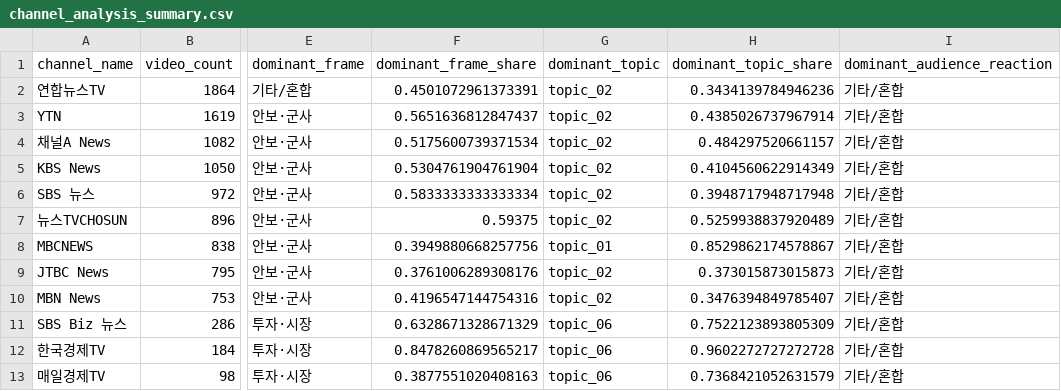
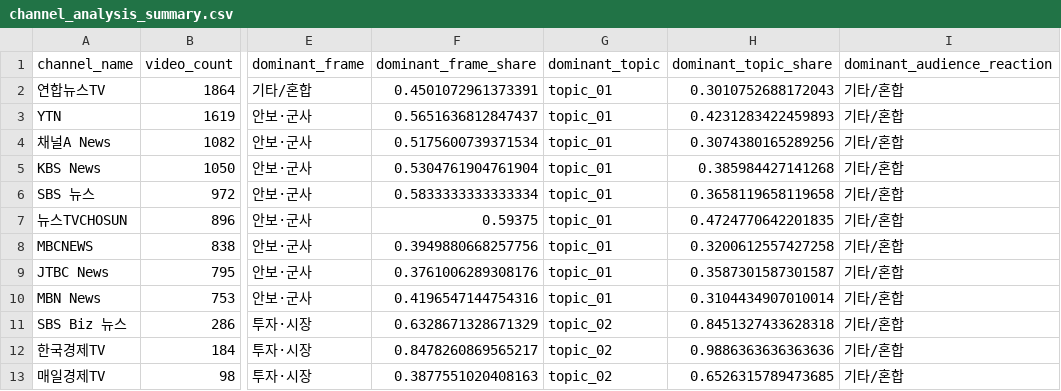
Before and after one commit to peumuoe/Grad-youtube-dashboard, a CSV file: outputs/tables/channel_analysis_summary.csv, drawn as a sheet; only a part is shown, gaps mark what is left out; the diff names each change by its address in the sheet, - before the commit and + after, or states it on an @@ line.

```diff
--- a/outputs/tables/channel_analysis_summary.csv
+++ b/outputs/tables/channel_analysis_summary.csv
-G2:G7 (dominant_topic): topic_02
+G2:G7 (dominant_topic): topic_01
-H2 (dominant_topic_share): 0.3434139784946236
+H2 (dominant_topic_share): 0.3010752688172043
-H3 (dominant_topic_share): 0.4385026737967914
+H3 (dominant_topic_share): 0.4231283422459893
-H4 (dominant_topic_share): 0.484297520661157
+H4 (dominant_topic_share): 0.3074380165289256
-H5 (dominant_topic_share): 0.4104560622914349
+H5 (dominant_topic_share): 0.385984427141268
-H6 (dominant_topic_share): 0.3948717948717948
+H6 (dominant_topic_share): 0.3658119658119658
-H7 (dominant_topic_share): 0.5259938837920489
+H7 (dominant_topic_share): 0.4724770642201835
-H8 (dominant_topic_share): 0.8529862174578867
+H8 (dominant_topic_share): 0.3200612557427258
-G9:G10 (dominant_topic): topic_02
+G9:G10 (dominant_topic): topic_01
-H9 (dominant_topic_share): 0.373015873015873
+H9 (dominant_topic_share): 0.3587301587301587
-H10 (dominant_topic_share): 0.3476394849785407
+H10 (dominant_topic_share): 0.3104434907010014
-G11:G13 (dominant_topic): topic_06
+G11:G13 (dominant_topic): topic_02
-H11 (dominant_topic_share): 0.7522123893805309
+H11 (dominant_topic_share): 0.8451327433628318
-H12 (dominant_topic_share): 0.9602272727272728
+H12 (dominant_topic_share): 0.9886363636363636
-H13 (dominant_topic_share): 0.7368421052631579
+H13 (dominant_topic_share): 0.6526315789473685
```
Also changed, not shown: outputs/tables/topic_summary.csv, outputs/tables/topic_summary_script.csv, 2 other files.
